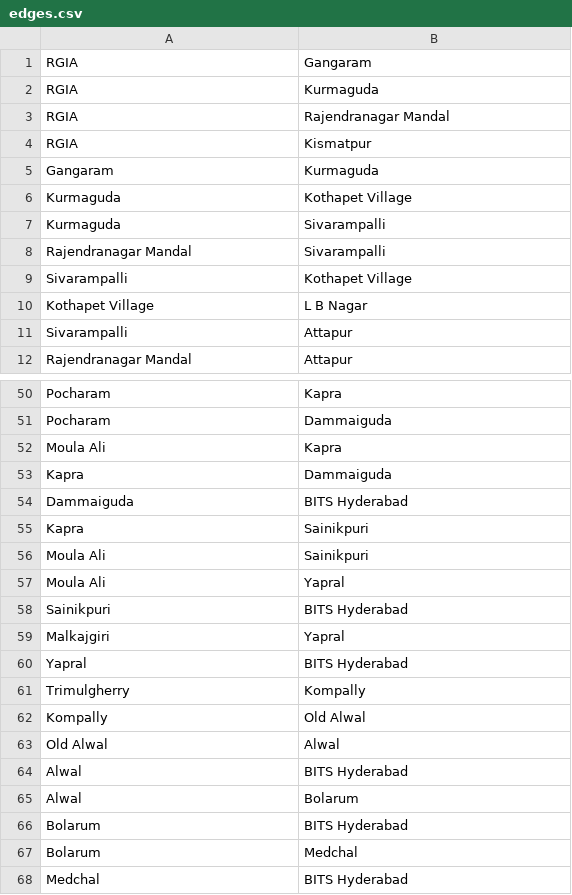
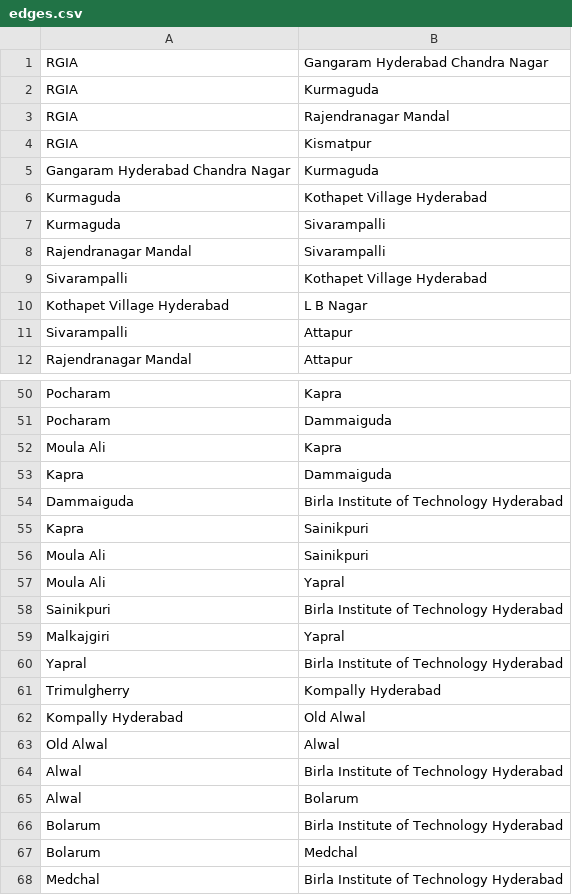
Before and after one commit to abuch99/best-path, a CSV file: edges.csv, drawn as a sheet; only a part is shown, gaps mark what is left out; the diff covers the shown part only.

```diff
--- a/edges.csv
+++ b/edges.csv
@@ -1,2 +1,2 @@
-RGIA,Gangaram
+RGIA,Gangaram Hyderabad Chandra Nagar
 RGIA,Kurmaguda
@@ -4,8 +4,8 @@ RGIA,Rajendranagar Mandal
 RGIA,Kismatpur
-Gangaram,Kurmaguda
-Kurmaguda,Kothapet Village
+Gangaram Hyderabad Chandra Nagar,Kurmaguda
+Kurmaguda,Kothapet Village Hyderabad
 Kurmaguda,Sivarampalli
 Rajendranagar Mandal,Sivarampalli
-Sivarampalli,Kothapet Village
-Kothapet Village,L B Nagar
+Sivarampalli,Kothapet Village Hyderabad
+Kothapet Village Hyderabad,L B Nagar
 Sivarampalli,Attapur
@@ -53,3 +53,3 @@ Moula Ali,Kapra
 Kapra,Dammaiguda
-Dammaiguda,BITS Hyderabad
+Dammaiguda,Birla Institute of Technology Hyderabad
 Kapra,Sainikpuri
@@ -57,12 +57,12 @@ Moula Ali,Sainikpuri
 Moula Ali,Yapral
-Sainikpuri,BITS Hyderabad
+Sainikpuri,Birla Institute of Technology Hyderabad
 Malkajgiri,Yapral
-Yapral,BITS Hyderabad
-Trimulgherry,Kompally
-Kompally,Old Alwal
+Yapral,Birla Institute of Technology Hyderabad
+Trimulgherry,Kompally Hyderabad
+Kompally Hyderabad,Old Alwal
 Old Alwal,Alwal
-Alwal,BITS Hyderabad
+Alwal,Birla Institute of Technology Hyderabad
 Alwal,Bolarum
-Bolarum,BITS Hyderabad
+Bolarum,Birla Institute of Technology Hyderabad
 Bolarum,Medchal
-Medchal,BITS Hyderabad
+Medchal,Birla Institute of Technology Hyderabad
```
Also changed, not shown: 2 edited cells elsewhere in this file, places.csv, 3 other files.
